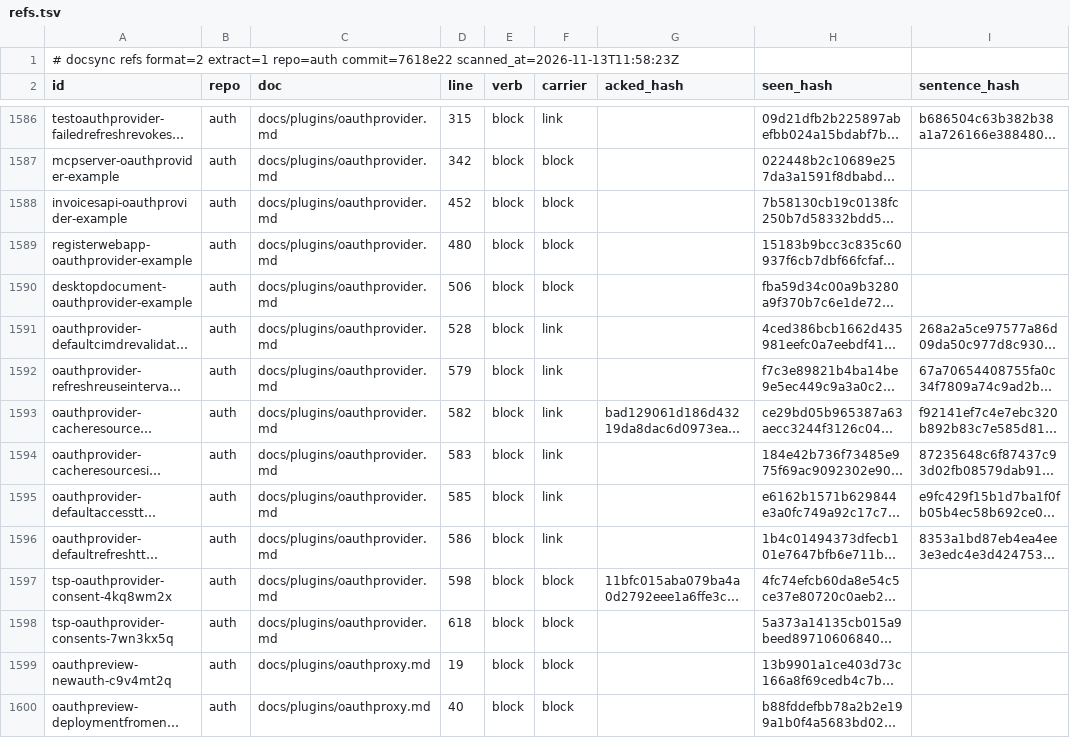
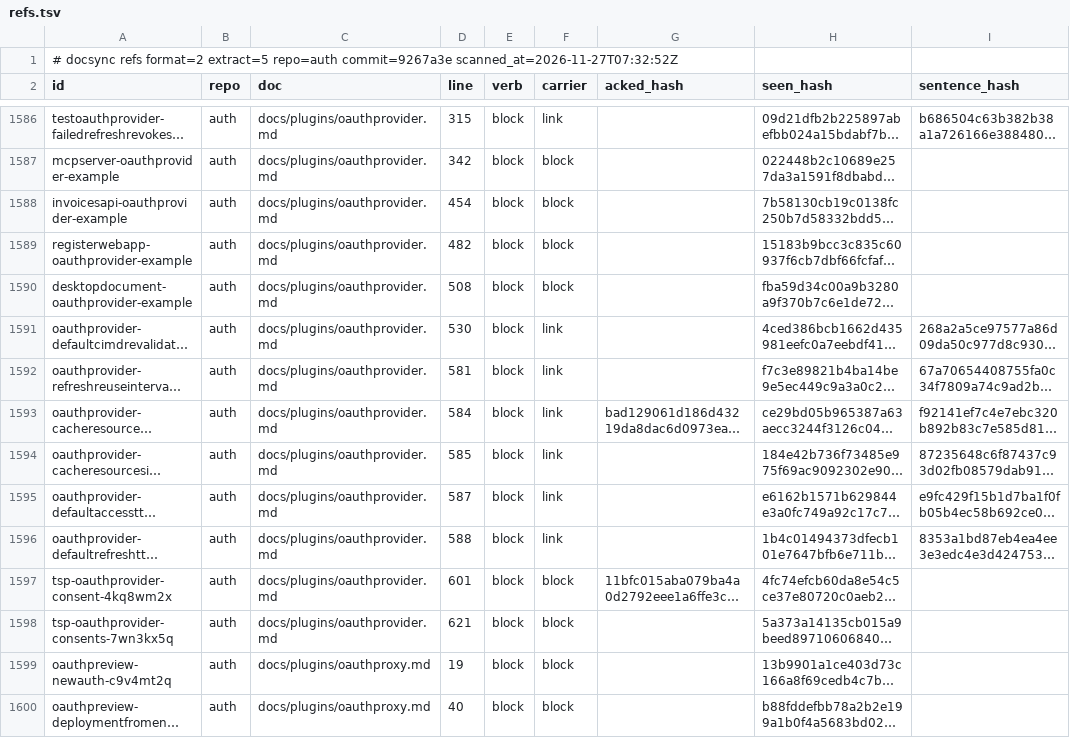
Before and after one commit to ubgo/auth, a TSV file: .ds/refs.tsv, drawn as a sheet; only a part is shown, gaps mark what is left out; long unchanged cells end in …; the diff covers the shown part only; the diff names each change by its address in the sheet, - before the commit and + after, or states it on an @@ line.

```diff
--- a/.ds/refs.tsv
+++ b/.ds/refs.tsv
-A1 (id): …refs format=2 extract=1 repo=auth commit=7618e22 scanned_at=2026-11-13T11:58:23Z
+A1 (id): …refs format=2 extract=5 repo=auth commit=9267a3e scanned_at=2026-11-27T07:32:52Z
-D1588 (line): 452
+D1588 (line): 454
-D1589 (line): 480
+D1589 (line): 482
-D1590 (line): 506
+D1590 (line): 508
-D1591 (line): 528
+D1591 (line): 530
-D1592 (line): 579
+D1592 (line): 581
-D1593 (line): 582
+D1593 (line): 584
-D1594 (line): 583
+D1594 (line): 585
-D1595 (line): 585
+D1595 (line): 587
-D1596 (line): 586
+D1596 (line): 588
-D1597 (line): 598
+D1597 (line): 601
-D1598 (line): 618
+D1598 (line): 621
```
Also changed, not shown: 22 edited cells elsewhere in this file, .ds/ledger.tsv, 3 other files.
